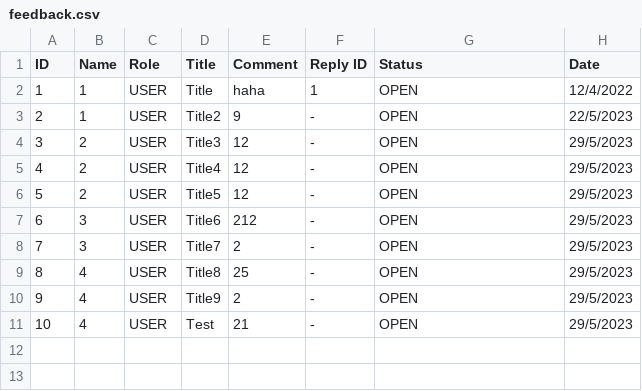
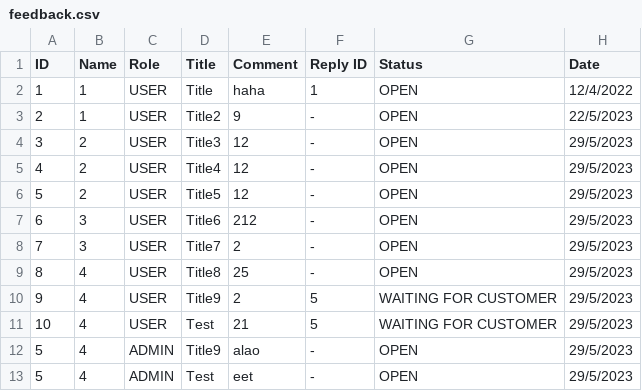
Before and after one commit to Zhiyao0223/DSTR_Assignment, a CSV file: DSTR_Assignment/output/feedback.csv, drawn as a sheet.

```diff
--- a/DSTR_Assignment/output/feedback.csv
+++ b/DSTR_Assignment/output/feedback.csv
@@ -9,3 +9,5 @@ ID,Name,Role,Title,Comment,Reply ID,Status,Date
 8,4,USER,Title8,25,-,OPEN,29/5/2023
-9,4,USER,Title9,2,-,OPEN,29/5/2023
-10,4,USER,Test,21,-,OPEN,29/5/2023
+9,4,USER,Title9,2,5,WAITING FOR CUSTOMER,29/5/2023
+10,4,USER,Test,21,5,WAITING FOR CUSTOMER,29/5/2023
+5,4,ADMIN,Title9,alao,-,OPEN,29/5/2023
+5,4,ADMIN,Test,eet,-,OPEN,29/5/2023
```
Also changed, not shown: 3 other files.
